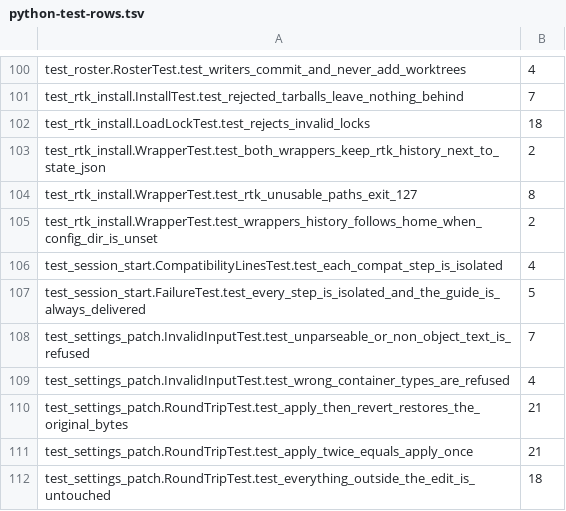
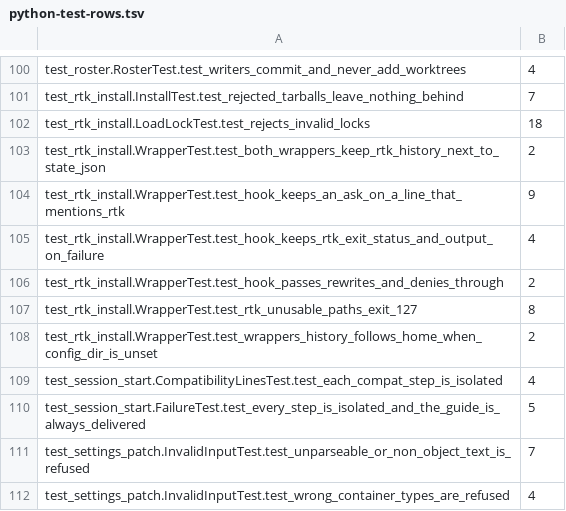
Before and after one commit to rbonweb/anthology, a TSV file: port/python-test-rows.tsv, drawn as a sheet; only a part is shown, gaps mark what is left out; the shorter side is filled out with more unchanged rows; the diff names each change by its address in the sheet, - before the commit and + after, or states it on an @@ line.

```diff
--- a/port/python-test-rows.tsv
+++ b/port/python-test-rows.tsv
+row 104: test_rtk_install.WrapperTest.test_hook_keeps_an_ask_on_a_line_that_mentions_rtk | 9
+row 105: test_rtk_install.WrapperTest.test_hook_keeps_rtk_exit_status_and_output_on_failure | 4
+row 106: test_rtk_install.WrapperTest.test_hook_passes_rewrites_and_denies_through | 2
```
Also changed, not shown: port/ledger/test_rtk_install.tsv, 3 other files.
